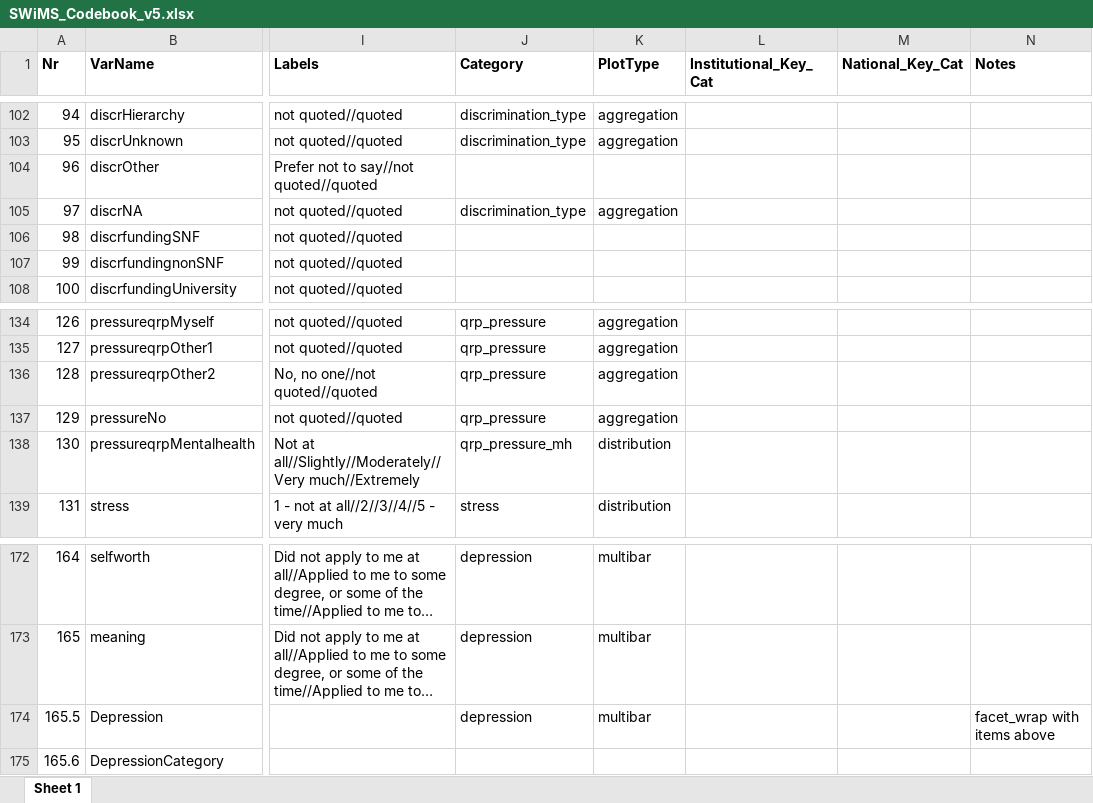
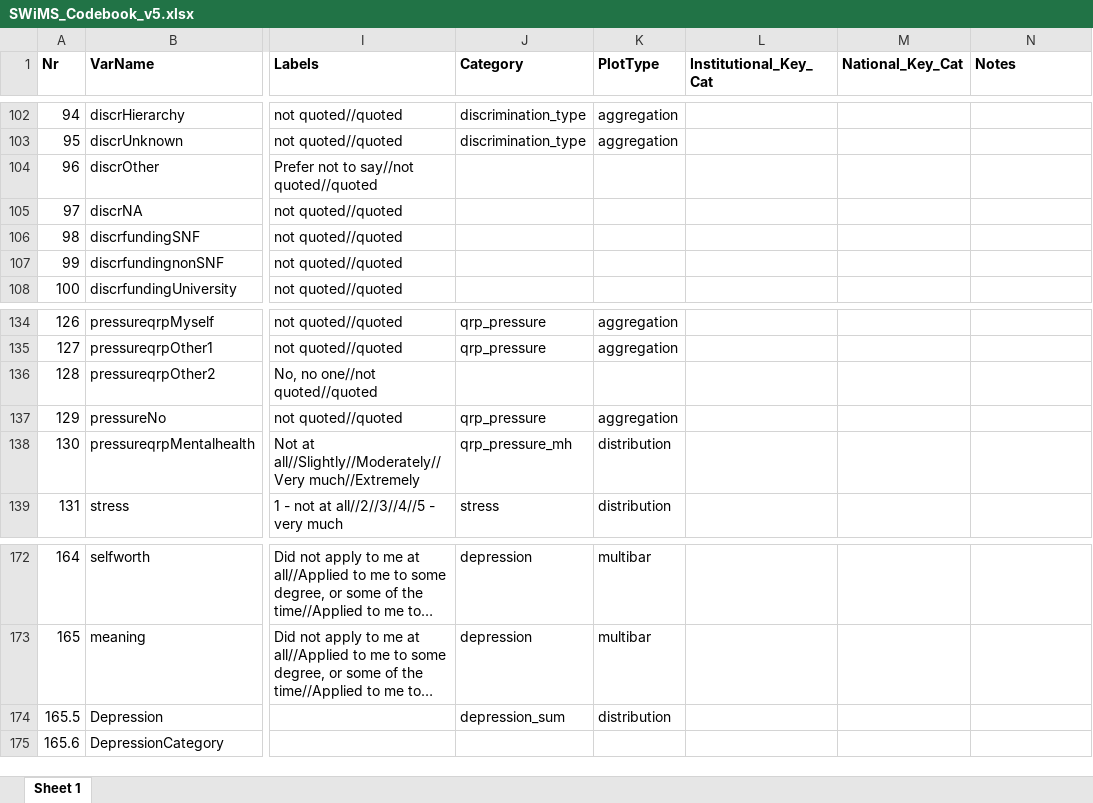
Before and after one commit to timonelmer/SWiMS, an Excel workbook: SWiMS_Codebook_v5.xlsx, sheet Sheet 1, drawn as a sheet; only a part is shown, gaps mark what is left out; long unchanged cells end in …; values as stored, in another font and other column widths than the file's, no borders; conditional formats not drawn; the diff names each change by its address in the sheet, - before the commit and + after, or states it on an @@ line.

```diff
--- a/SWiMS_Codebook_v5.xlsx (sheet Sheet 1)
+++ b/SWiMS_Codebook_v5.xlsx (sheet Sheet 1)
-J105 (Category): discrimination_type
+J105 (Category): (empty)
-K105 (PlotType): aggregation
+K105 (PlotType): (empty)
-J136 (Category): qrp_pressure
+J136 (Category): (empty)
-K136 (PlotType): aggregation
+K136 (PlotType): (empty)
-J174 (Category): depression
+J174 (Category): depression_sum
-K174 (PlotType): multibar
+K174 (PlotType): distribution
-N174 (Notes): facet_wrap with items above
+N174 (Notes): (empty)
```
Also changed, not shown: 2 other files.
